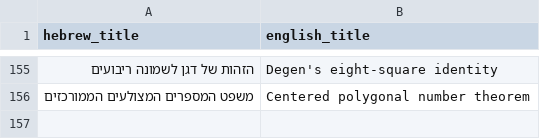
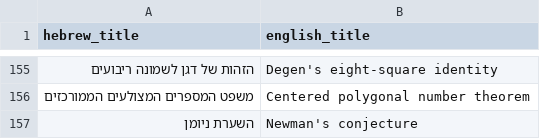
Before and after one commit to gershonavi/WIKI, a TSV file: sources.tsv, drawn as a sheet; only a part is shown, gaps mark what is left out; the diff names each change by its address in the sheet, - before the commit and + after, or states it on an @@ line.

Commit message:
Add: השערת ניומן (Newman's conjecture)

```diff
--- a/sources.tsv
+++ b/sources.tsv
+row 157: השערת ניומן | Newman's conjecture
```
Also changed, not shown: 2 other files.
